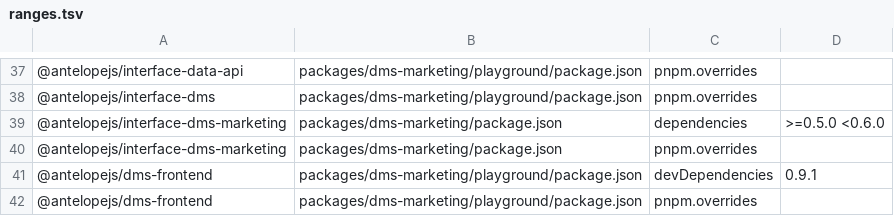
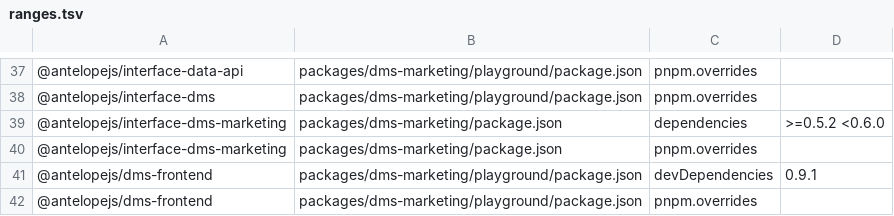
Before and after one commit to AntelopeJS/dms-marketing, a TSV file: .campaign/tgz/ranges.tsv, drawn as a sheet; only a part is shown, gaps mark what is left out.

Commit message:
chore: merge main into campaign/integration (#121)
* docs(readme): link the DMS and fix the renderer range (#95)

* docs(readme): use one Discord invite (#92)

* docs: name DMS 0.11 and renderer 0.9, and ignore the playground's frontend build (#71)

Bring the package docs and the agent skill to DMS 0.11 or later and renderer >=0.9.1, and git-ignore the .dms-frontend workspace that ajs dms build writes into a project.

* fix(marketing): present API failures through DMS core (#102)

* test(marketing): reproduce duplicate API error presentation

* fix(marketing): present API failures through DMS core

* chore(release): @antelopejs/dms-marketing v0.8.0

* docs(github): send questions and ideas to Discord (#109)

* fix(import): resume an analytics import that stopped part-way (#108)

* test(import): cover an import that stops part-way and a stopped claim holder

* fix(import): resume an analytics import that stopped part-way

* docs(import): state what a completed and an unledgered import do

* test(import): pass the rejected imports as functions

* chore(release): @antelopejs/interface-dms-marketing v0.5.2

* chore(deps): require @antelopejs/interface-dms-marketing 0.5.2 (#116)

* chore(release): @antelopejs/dms-marketing v0.8.1

* test(import): keep the import fixture's history inside one month (#117)

* docs(readme): show the interface-dms-marketing 0.5.2 floor (#118)

---------

Co-authored-by: Alessandro Aloisio <25800420+alessaloisio@users.noreply.github.com>
Co-authored-by: github-actions[bot] <41898282+github-actions[bot]@users.noreply.github.com>

```diff
--- a/.campaign/tgz/ranges.tsv
+++ b/.campaign/tgz/ranges.tsv
@@ -38,3 +38,3 @@
 @antelopejs/interface-dms	packages/dms-marketing/playground/package.json	pnpm.overrides	
-@antelopejs/interface-dms-marketing	packages/dms-marketing/package.json	dependencies	>=0.5.0 <0.6.0
+@antelopejs/interface-dms-marketing	packages/dms-marketing/package.json	dependencies	>=0.5.2 <0.6.0
 @antelopejs/interface-dms-marketing	packages/dms-marketing/package.json	pnpm.overrides	
```
Also changed, not shown: 4 other files.
